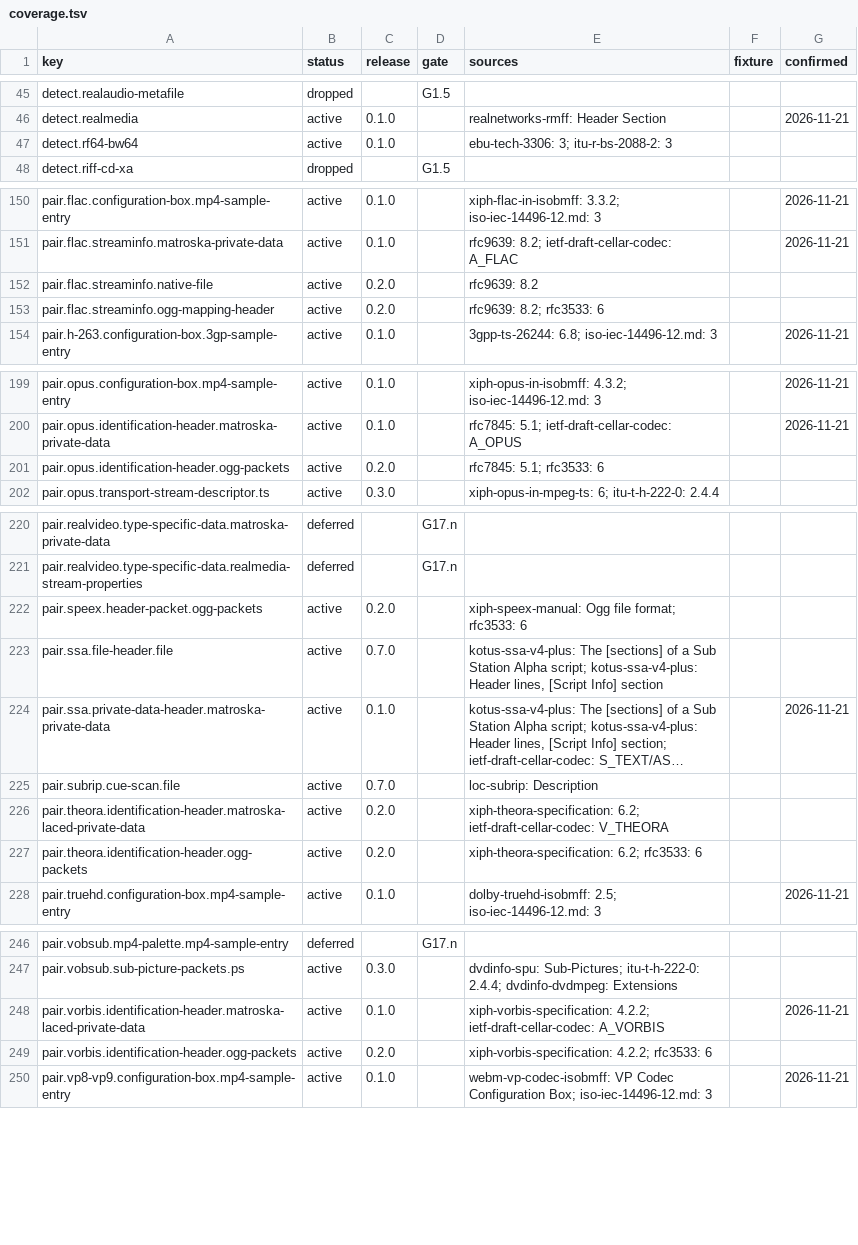
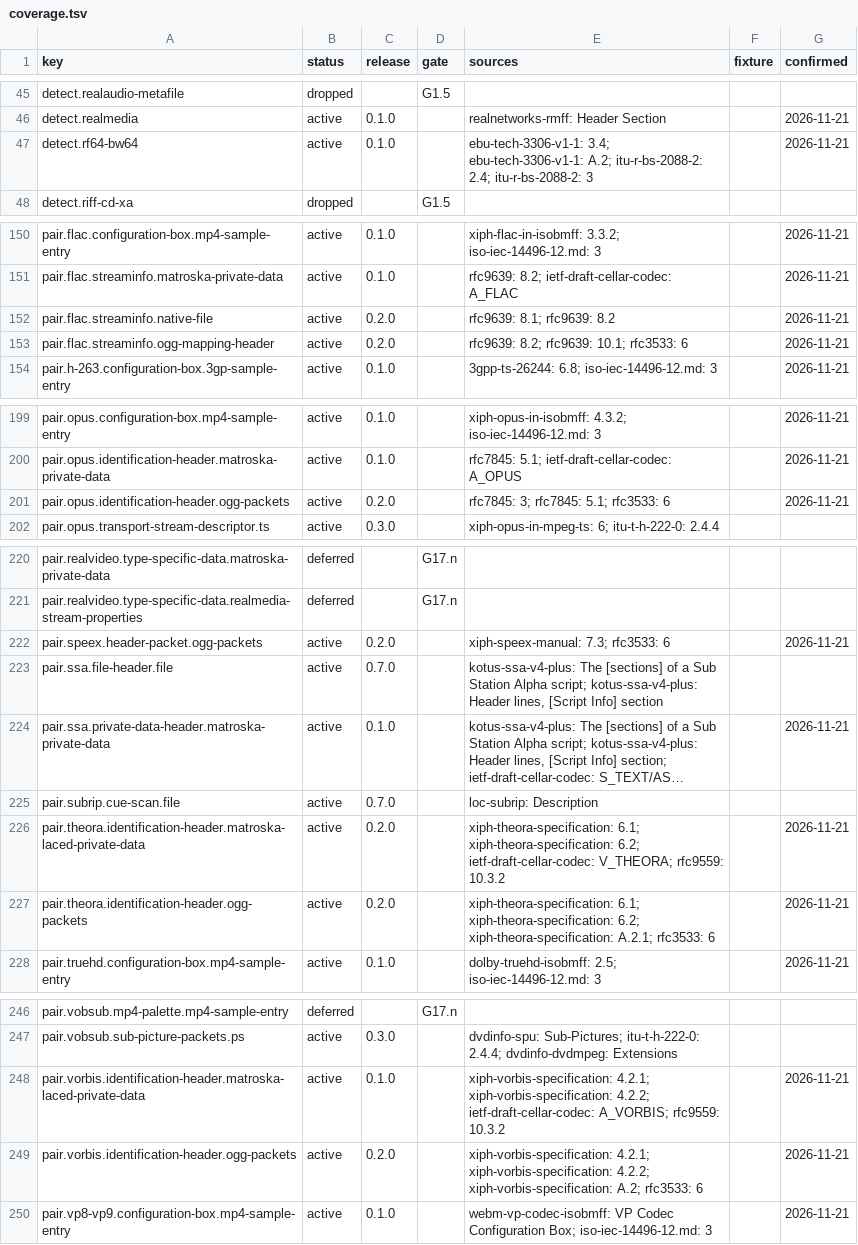
Before and after one commit to caoccao/cc-media-probe, a TSV file: docs/specs/coverage.tsv, drawn as a sheet; only a part is shown, gaps mark what is left out; long unchanged cells end in …; the diff covers the shown part only; the diff names each change by its address in the sheet, - before the commit and + after, or states it on an @@ line.

Commit message:
Verify the RF64 and 0.2.0 sources
Store version 1.1 of EBU Tech 3306 and cite it for the RF64 rows, which
completes release 0.1.0. Confirm the 12 rows of release 0.2.0 and correct
11 citations to the exact sections. Revision 13 of the plan adds the
Theora granule correction to the Ogg duration and the capitals of the
RF64 and BW64 identifiers.

```diff
--- a/docs/specs/coverage.tsv
+++ b/docs/specs/coverage.tsv
-E47 (sources): ebu-tech-3306: 3; itu-r-bs-2088-2: 3
+E47 (sources): ebu-tech-3306-v1-1: 3.4; ebu-tech-3306-v1-1: A.2; itu-r-bs-2088-2: 2.4; itu-r-bs-2088-2: 3
-G47 (confirmed): (empty)
+G47 (confirmed): 2026-11-21
-E152 (sources): rfc9639: 8.2
+E152 (sources): rfc9639: 8.1; rfc9639: 8.2
-G152:G153 (confirmed): (empty)
+G152:G153 (confirmed): 2026-11-21
-E153 (sources): rfc9639: 8.2; rfc3533: 6
+E153 (sources): rfc9639: 8.2; rfc9639: 10.1; rfc3533: 6
-E201 (sources): rfc7845: 5.1; rfc3533: 6
+E201 (sources): rfc7845: 3; rfc7845: 5.1; rfc3533: 6
-G201 (confirmed): (empty)
+G201 (confirmed): 2026-11-21
-E222 (sources): xiph-speex-manual: Ogg file format; rfc3533: 6
+E222 (sources): xiph-speex-manual: 7.3; rfc3533: 6
-G222 (confirmed): (empty)
+G222 (confirmed): 2026-11-21
-E226 (sources): xiph-theora-specification: 6.2; ietf-draft-cellar-codec: V_THEORA
+E226 (sources): xiph-theora-specification: 6.1; xiph-theora-specification: 6.2; ietf-draft-cellar-codec: V_THEORA; rfc9559: 10.3.2
-G226:G227 (confirmed): (empty)
+G226:G227 (confirmed): 2026-11-21
-E227 (sources): xiph-theora-specification: 6.2; rfc3533: 6
+E227 (sources): xiph-theora-specification: 6.1; xiph-theora-specification: 6.2; xiph-theora-specification: A.2.1; rfc3533: 6
-E248 (sources): xiph-vorbis-specification: 4.2.2; ietf-draft-cellar-codec: A_VORBIS
+E248 (sources): xiph-vorbis-specification: 4.2.1; xiph-vorbis-specification: 4.2.2; ietf-draft-cellar-codec: A_VORBIS; rfc9559: 10.3.2
-E249 (sources): xiph-vorbis-specification: 4.2.2; rfc3533: 6
+E249 (sources): xiph-vorbis-specification: 4.2.1; xiph-vorbis-specification: 4.2.2; xiph-vorbis-specification: A.2; rfc3533: 6
-G249 (confirmed): (empty)
+G249 (confirmed): 2026-11-21
```
Also changed, not shown: 9 edited cells elsewhere in this file, docs/specs/manifest.tsv, 2 other files.
